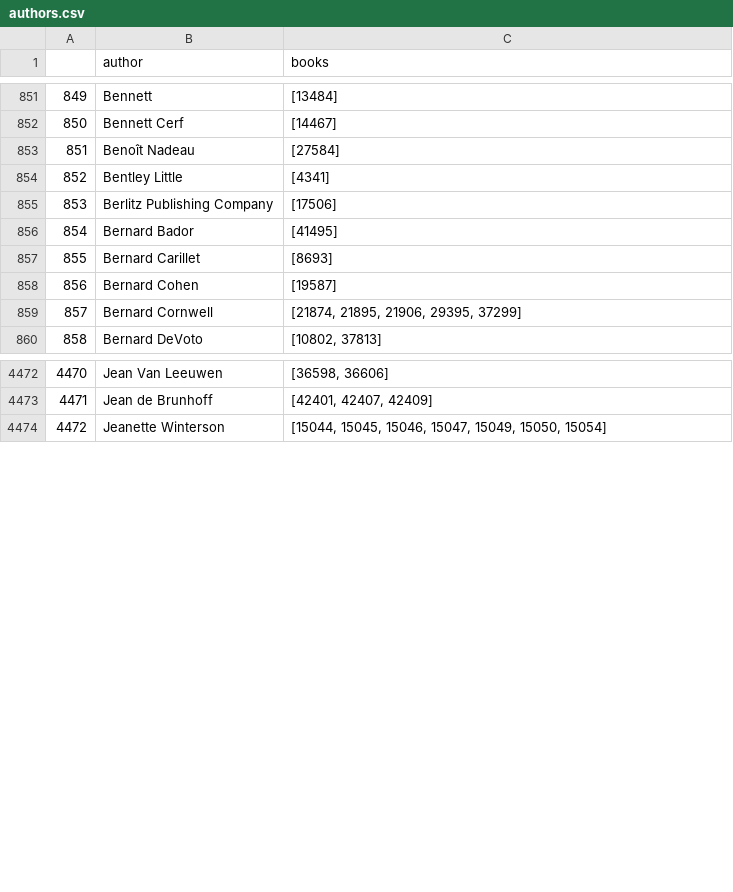
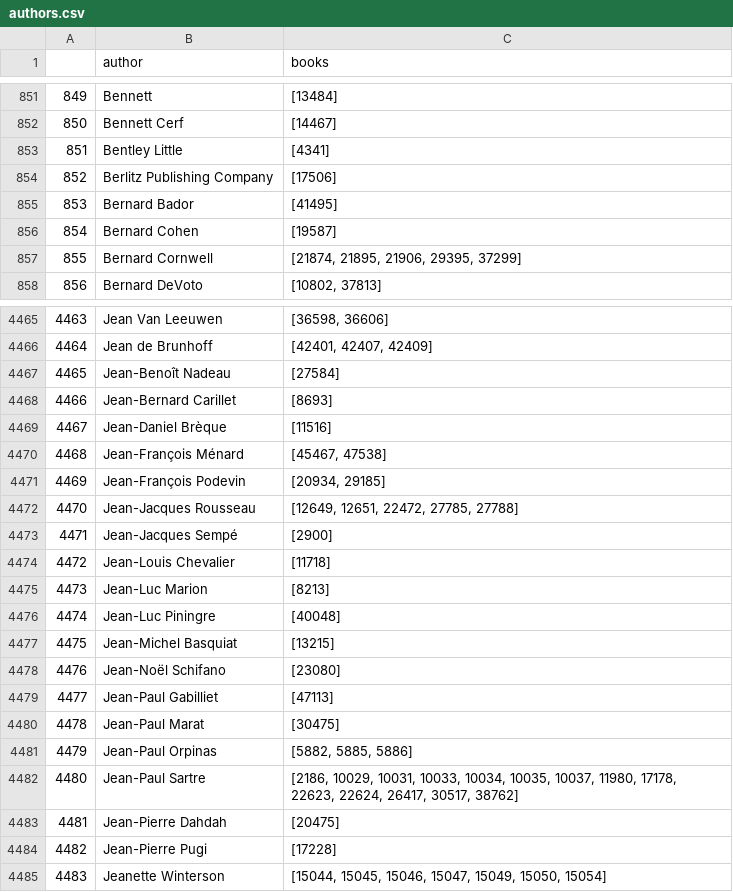
Before and after one commit to katielong/book_shelf, a CSV file: data/authors.csv, drawn as a sheet; only a part is shown, gaps mark what is left out; removed rows and columns are numbered as before the commit, all else as after; the diff covers the shown part only; the diff names each change by its address in the sheet, - before the commit and + after, or states it on an @@ line.

Commit message:
split to 2 columns

```diff
--- a/data/authors.csv
+++ b/data/authors.csv
-row 853: 851 | Benoît Nadeau | [27584]
@@ column A renumbered between rows 853 and 7935 @@
-row 857: 855 | Bernard Carillet | [8693]
+row 4467: 4465 | Jean-Benoît Nadeau | [27584]
+row 4468: 4466 | Jean-Bernard Carillet | [8693]
+row 4469: 4467 | Jean-Daniel Brèque | [11516]
+row 4470: 4468 | Jean-François Ménard | [45467, 47538]
+row 4471: 4469 | Jean-François Podevin | [20934, 29185]
+row 4472: 4470 | Jean-Jacques Rousseau | [12649, 12651, 22472, 27785, 27788]
+row 4473: 4471 | Jean-Jacques Sempé | [2900]
+row 4474: 4472 | Jean-Louis Chevalier | [11718]
+row 4475: 4473 | Jean-Luc Marion | [8213]
+row 4476: 4474 | Jean-Luc Piningre | [40048]
+row 4477: 4475 | Jean-Michel Basquiat | [13215]
+row 4478: 4476 | Jean-Noël Schifano | [23080]
+row 4479: 4477 | Jean-Paul Gabilliet | [47113]
+row 4480: 4478 | Jean-Paul Marat | [30475]
+row 4481: 4479 | Jean-Paul Orpinas | [5882, 5885, 5886]
+row 4482: 4480 | Jean-Paul Sartre | [2186, 10029, 10031, 10033, 10034, 10035, 10037, 11980, 17178, 22623, 22624, 26417, 30517, 38762]
+row 4483: 4481 | Jean-Pierre Dahdah | [20475]
+row 4484: 4482 | Jean-Pierre Pugi | [17228]
```
Also changed, not shown: 2 added rows, 18 removed rows and 2 edited cells elsewhere in this file, 4 other files.
